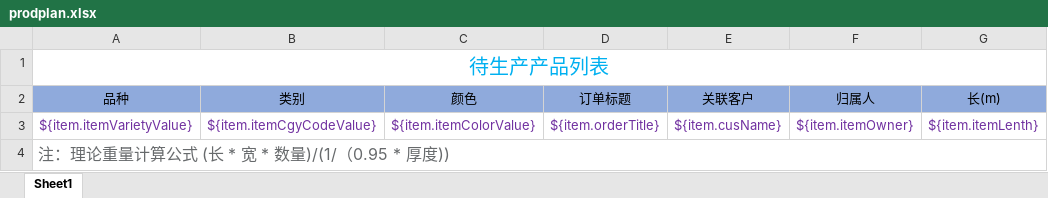
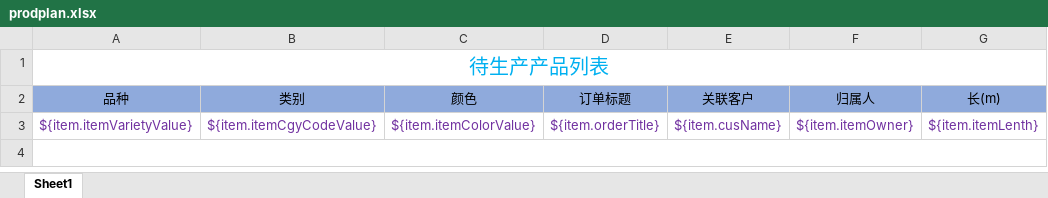
Before and after one commit to guanzhongheng/smErp, an Excel workbook: src/main/resources/jxls/template/prodplan.xlsx, sheet Sheet1, drawn as a sheet; only a part is shown; values as stored, in another font and other column widths than the file's, no borders; the diff names each change by its address in the sheet, - before the commit and + after, or states it on an @@ line.

```diff
--- a/src/main/resources/jxls/template/prodplan.xlsx (sheet Sheet1)
+++ b/src/main/resources/jxls/template/prodplan.xlsx (sheet Sheet1)
-A4 (品种): 注：理论重量计算公式 (长 * 宽 * 数量)/(1/（0.95 * 厚度))
+A4 (品种): (empty)
```
Also changed, not shown: 37 other files.
